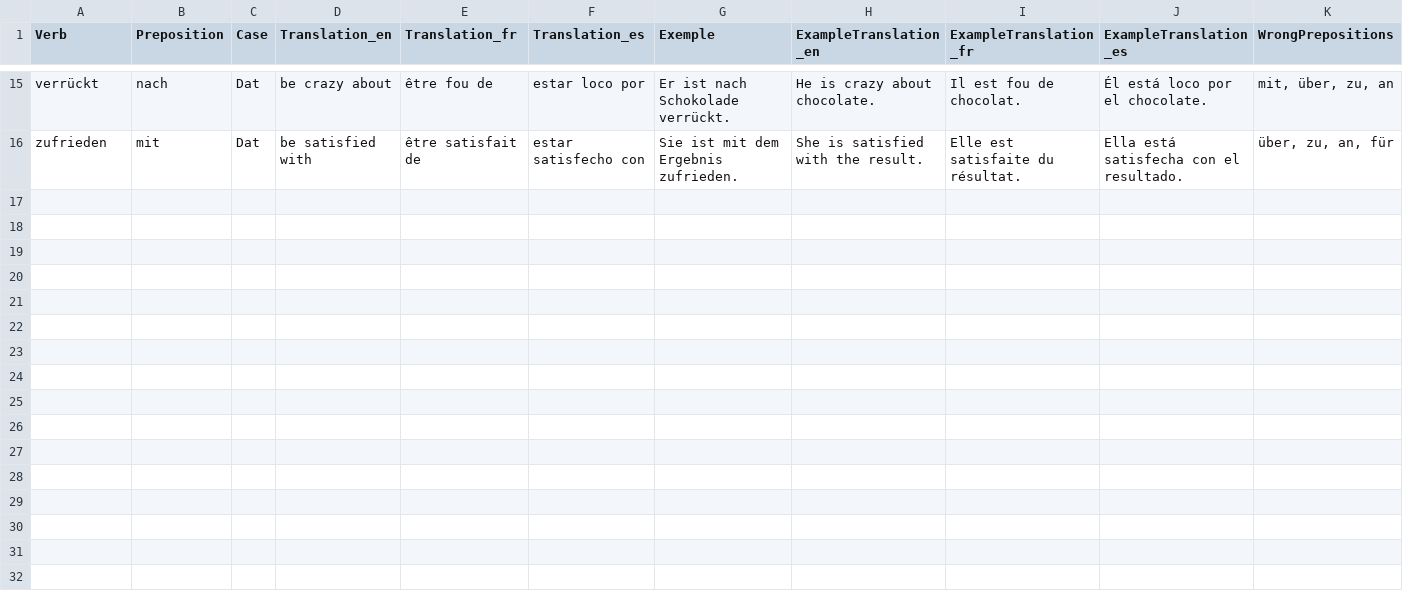
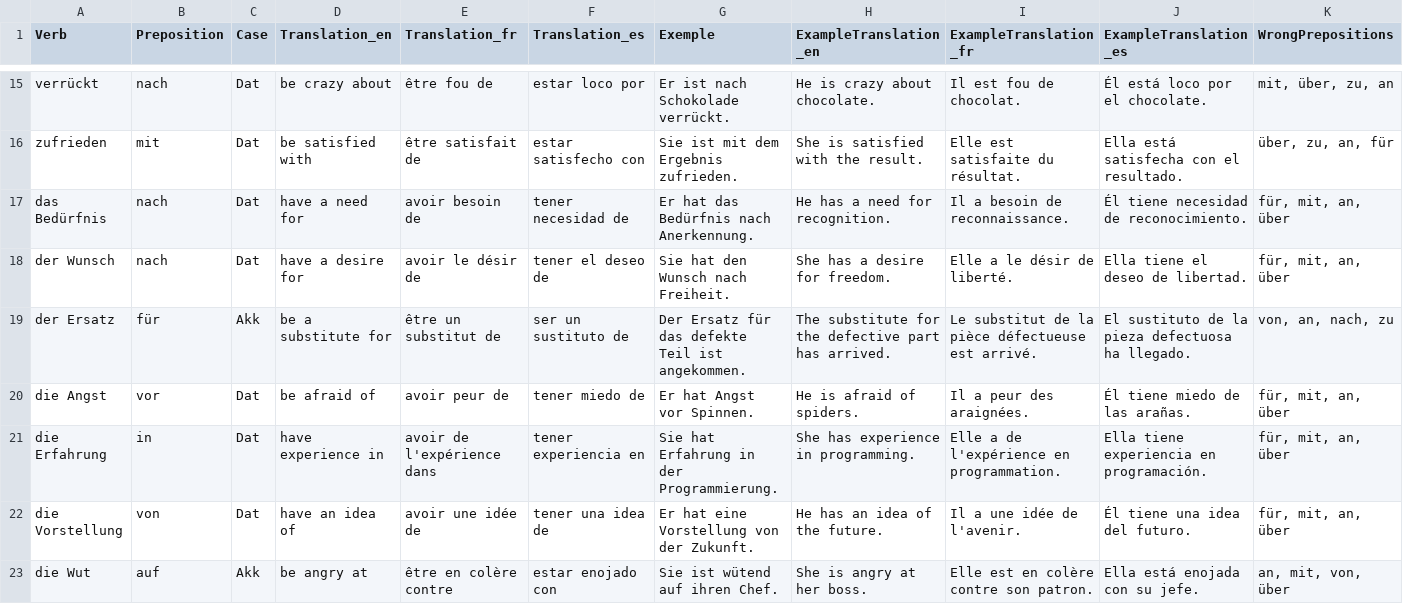
Before and after one commit to yannickstorm/Language-App, a CSV file: public/AdjectifAndPreposition.csv, drawn as a sheet; only a part is shown, gaps mark what is left out; the diff covers the shown part only.

Commit message:
Add Nouns + prepositon to the list

```diff
--- a/public/AdjectifAndPreposition.csv
+++ b/public/AdjectifAndPreposition.csv
@@ -16 +16,8 @@ verrückt,nach,Dat,be crazy about,être fou de,estar loco por,Er ist nach Schoko
 zufrieden,mit,Dat,be satisfied with,être satisfait de,estar satisfecho con,Sie ist mit dem Ergebnis zufrieden.,She is satisfied with the result.,Elle est satisfaite du résultat.,Ella está satisfecha con el resultado.,"über, zu, an, für"
+das Bedürfnis, nach, Dat, have a need for, avoir besoin de, tener necesidad de, Er hat das Bedürfnis nach Anerkennung., He has a need for recognition., Il a besoin de reconnaissance., Él tiene necesidad de reconocimiento.,"für, mit, an, über"
+der Wunsch, nach, Dat, have a desire for, avoir le désir de, tener el deseo de, Sie hat den Wunsch nach Freiheit., She has a desire for freedom., Elle a le désir de liberté., Ella tiene el deseo de libertad.,"für, mit, an, über"
+der Ersatz, für, Akk, be a substitute for, être un substitut de, ser un sustituto de, Der Ersatz für das defekte Teil ist angekommen., The substitute for the defective part has arrived., Le substitut de la pièce défectueuse est arrivé., El sustituto de la pieza defectuosa ha llegado.,"von, an, nach, zu"
+die Angst, vor, Dat, be afraid of, avoir peur de, tener miedo de, Er hat Angst vor Spinnen., He is afraid of spiders., Il a peur des araignées., Él tiene miedo de las arañas.,"für, mit, an, über"
+die Erfahrung, in, Dat, have experience in, avoir de l'expérience dans, tener experiencia en, Sie hat Erfahrung in der Programmierung., She has experience in programming., Elle a de l'expérience en programmation., Ella tiene experiencia en programación.,"für, mit, an, über"
+die Vorstellung, von, Dat, have an idea of, avoir une idée de, tener una idea de, Er hat eine Vorstellung von der Zukunft., He has an idea of the future., Il a une idée de l'avenir., Él tiene una idea del futuro.,"für, mit, an, über"
+die Wut, auf, Akk, be angry at, être en colère contre, estar enojado con, Sie ist wütend auf ihren Chef., She is angry at her boss., Elle est en colère contre son patron., Ella está enojada con su jefe.,"an, mit, von, über"
```
Also changed, not shown: 6 added rows elsewhere in this file, 1 other file.
